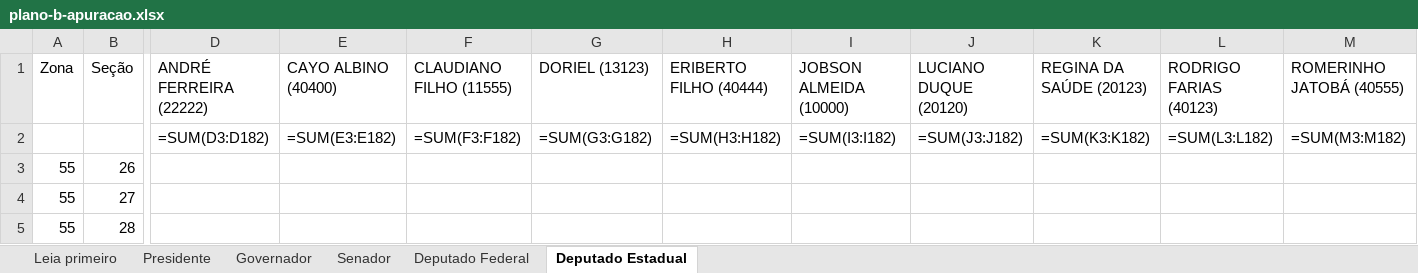
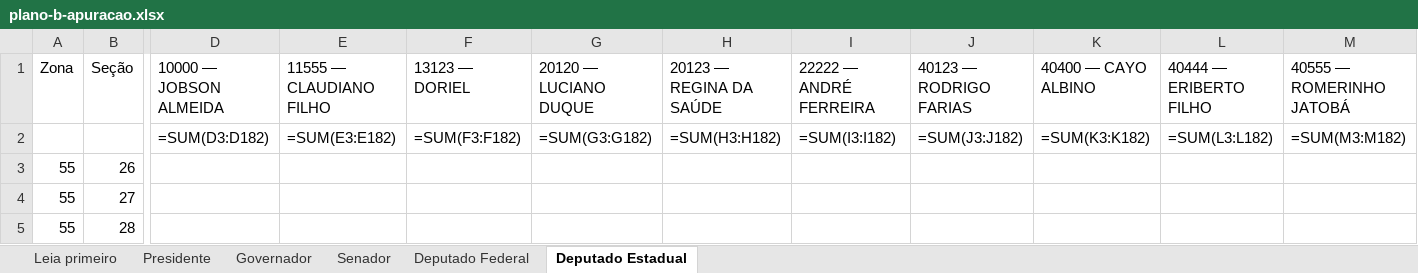
Before and after one commit to fabricioluna/apuracaojuntos, an Excel workbook: docs/plano-b-apuracao.xlsx, sheet Deputado Estadual, drawn as a sheet; only a part is shown, gaps mark what is left out; values as stored, in another font and other column widths than the file's, no cell formats; formulas without a stored value are shown as written; the diff covers the shown part only; the diff names each change by its address in the sheet, - before the commit and + after, or states it on an @@ line.

```diff
--- a/docs/plano-b-apuracao.xlsx (sheet Deputado Estadual)
+++ b/docs/plano-b-apuracao.xlsx (sheet Deputado Estadual)
-D1: ANDRÉ FERREIRA (22222)
+D1: 10000 — JOBSON ALMEIDA
-E1: CAYO ALBINO (40400)
+E1: 11555 — CLAUDIANO FILHO
-F1: CLAUDIANO FILHO (11555)
+F1: 13123 — DORIEL
-G1: DORIEL (13123)
+G1: 20120 — LUCIANO DUQUE
-H1: ERIBERTO FILHO (40444)
+H1: 20123 — REGINA DA SAÚDE
-I1: JOBSON ALMEIDA (10000)
+I1: 22222 — ANDRÉ FERREIRA
-J1: LUCIANO DUQUE (20120)
+J1: 40123 — RODRIGO FARIAS
-K1: REGINA DA SAÚDE (20123)
+K1: 40400 — CAYO ALBINO
-L1: RODRIGO FARIAS (40123)
+L1: 40444 — ERIBERTO FILHO
-M1: ROMERINHO JATOBÁ (40555)
+M1: 40555 — ROMERINHO JATOBÁ
```
Also changed, not shown: 1 edited cell elsewhere in this sheet, sheet Deputado Federal, sheet Senador, sheet Leia primeiro, sheet Governador, sheet Presidente, cell formats, 4 other files.
